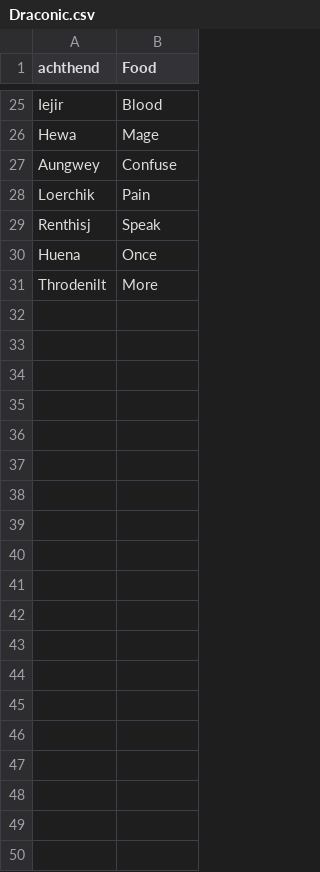
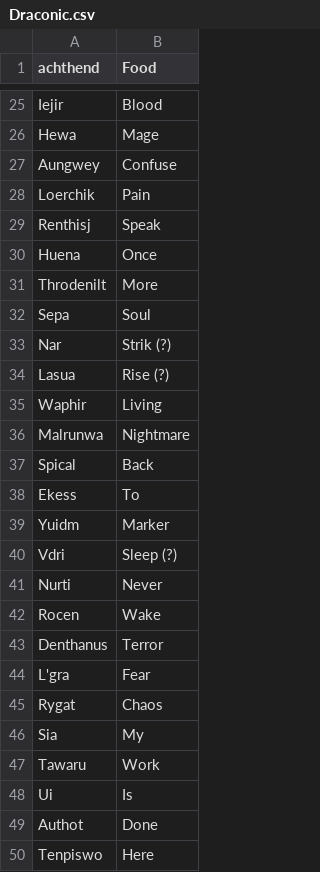
Before and after one commit to DWJStraat/My-Projects, a CSV file: translator/Draconic.csv, drawn as a sheet; only a part is shown, gaps mark what is left out; the diff covers the shown part only; the diff names each change by its address in the sheet, - before the commit and + after, or states it on an @@ line.

Commit message:
Update Draconic.csv

```diff
--- a/translator/Draconic.csv
+++ b/translator/Draconic.csv
+row 32: Sepa | Soul
+row 33: Nar | Strik (?)
+row 34: Lasua | Rise (?)
+row 35: Waphir | Living
+row 36: Malrunwa | Nightmare
+row 37: Spical | Back
+row 38: Ekess | To
+row 39: Yuidm | Marker
+row 40: Vdri | Sleep (?)
+row 41: Nurti | Never
+row 42: Rocen | Wake
+row 43: Denthanus | Terror
+row 44: L'gra | Fear
+row 45: Rygat | Chaos
+row 46: Sia | My
+row 47: Tawaru | Work
+row 48: Ui | Is
+row 49: Authot | Done
+row 50: Tenpiswo | Here
```
Also changed, not shown: 34 added rows elsewhere in this file.
